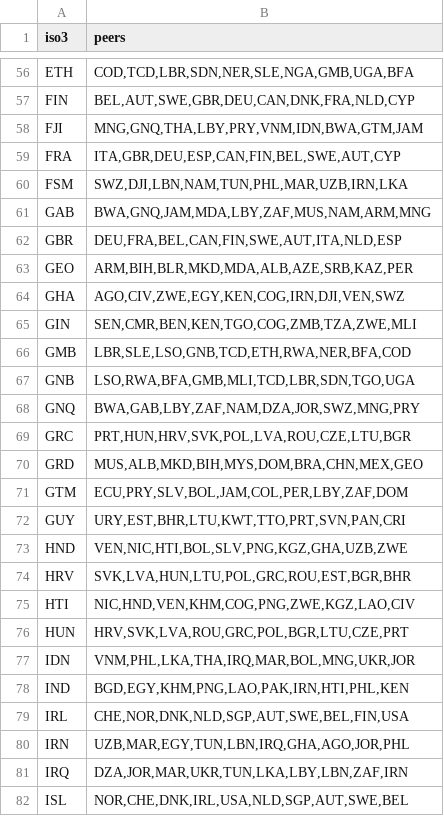
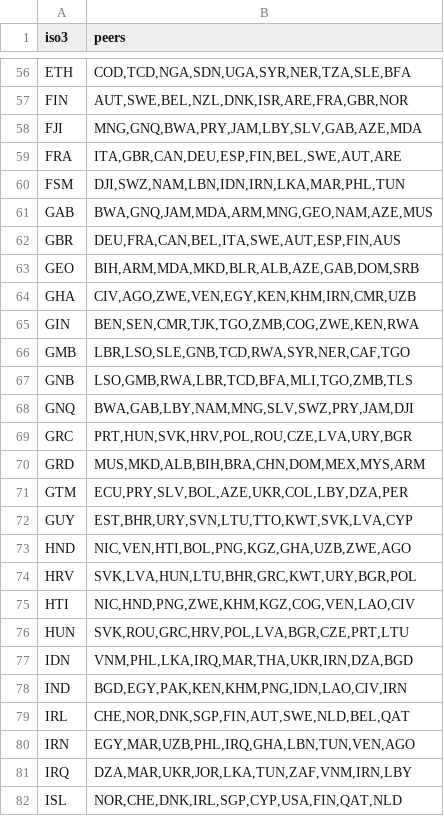
Before and after one commit to mjboulanger/governance-framework, a CSV file: data/processed/country_peers.csv, drawn as a sheet; only a part is shown, gaps mark what is left out; the diff covers the shown part only; the diff names each change by its address in the sheet, - before the commit and + after, or states it on an @@ line.

Commit message:
Retune peer selection (deadzone + concave income, region/size leans) + compare-mode dashboard
Peer selection reweighted after review showed sets were too regionally narrow (Brazil pulled small post-Soviet income-twins, no large Asian EMs):

- Income distance now uses a ~15% dead zone (countries within ~15% GDP/capita are treated as equal - a 1-2K difference at middle income is not a real tier gap) plus concave (sqrt) compression beyond the dead zone, so genuine tier gaps count but small differences don't dominate.
- Region penalty softened (0.10 near / 0.22 far, was 0.15/0.40) so income-similar cross-region peers surface (Brazil now gets Thailand, Malaysia, Russia; USA gets Japan).
- Population lean strengthened (0.13 x logdist, cap 0.55, was 0.08/0.35) so large economies aren't matched to tiny income-twins.
Tunable constants at the top of build_peers.py; methodology documented in instructions_data_maintenance.md.

Compare-mode dashboard (dashboard_template.html): 'Compare with peers' button (below the chart+legend so chart screenshots are clean) overlays the focus country bold + thin hoverable peer lines + a darker/thicker peer median, on a shared axis, no shaded band (the peer lines show the spread). Editable peer set: removable chips + country-name search to add. A live 'The peers used are: ...' note under the legend. Category shown as a prominent subtitle ('Overall profile' in overall view). Follows the Overall->categories / category->concepts selection state.

```diff
--- a/data/processed/country_peers.csv
+++ b/data/processed/country_peers.csv
-B56 (peers): COD,TCD,LBR,SDN,NER,SLE,NGA,GMB,UGA,BFA
+B56 (peers): COD,TCD,NGA,SDN,UGA,SYR,NER,TZA,SLE,BFA
-B57 (peers): BEL,AUT,SWE,GBR,DEU,CAN,DNK,FRA,NLD,CYP
+B57 (peers): AUT,SWE,BEL,NZL,DNK,ISR,ARE,FRA,GBR,NOR
-B58 (peers): MNG,GNQ,THA,LBY,PRY,VNM,IDN,BWA,GTM,JAM
+B58 (peers): MNG,GNQ,BWA,PRY,JAM,LBY,SLV,GAB,AZE,MDA
-B59 (peers): ITA,GBR,DEU,ESP,CAN,FIN,BEL,SWE,AUT,CYP
+B59 (peers): ITA,GBR,CAN,DEU,ESP,FIN,BEL,SWE,AUT,ARE
-B60 (peers): SWZ,DJI,LBN,NAM,TUN,PHL,MAR,UZB,IRN,LKA
+B60 (peers): DJI,SWZ,NAM,LBN,IDN,IRN,LKA,MAR,PHL,TUN
-B61 (peers): BWA,GNQ,JAM,MDA,LBY,ZAF,MUS,NAM,ARM,MNG
+B61 (peers): BWA,GNQ,JAM,MDA,ARM,MNG,GEO,NAM,AZE,MUS
-B62 (peers): DEU,FRA,BEL,CAN,FIN,SWE,AUT,ITA,NLD,ESP
+B62 (peers): DEU,FRA,CAN,BEL,ITA,SWE,AUT,ESP,FIN,AUS
-B63 (peers): ARM,BIH,BLR,MKD,MDA,ALB,AZE,SRB,KAZ,PER
+B63 (peers): BIH,ARM,MDA,MKD,BLR,ALB,AZE,GAB,DOM,SRB
-B64 (peers): AGO,CIV,ZWE,EGY,KEN,COG,IRN,DJI,VEN,SWZ
+B64 (peers): CIV,AGO,ZWE,VEN,EGY,KEN,KHM,IRN,CMR,UZB
-B65 (peers): SEN,CMR,BEN,KEN,TGO,COG,ZMB,TZA,ZWE,MLI
+B65 (peers): BEN,SEN,CMR,TJK,TGO,ZMB,COG,ZWE,KEN,RWA
-B66 (peers): LBR,SLE,LSO,GNB,TCD,ETH,RWA,NER,BFA,COD
+B66 (peers): LBR,LSO,SLE,GNB,TCD,RWA,SYR,NER,CAF,TGO
-B67 (peers): LSO,RWA,BFA,GMB,MLI,TCD,LBR,SDN,TGO,UGA
+B67 (peers): LSO,GMB,RWA,LBR,TCD,BFA,MLI,TGO,ZMB,TLS
-B68 (peers): BWA,GAB,LBY,ZAF,NAM,DZA,JOR,SWZ,MNG,PRY
+B68 (peers): BWA,GAB,LBY,NAM,MNG,SLV,SWZ,PRY,JAM,DJI
-B69 (peers): PRT,HUN,HRV,SVK,POL,LVA,ROU,CZE,LTU,BGR
+B69 (peers): PRT,HUN,SVK,HRV,POL,ROU,CZE,LVA,URY,BGR
-B70 (peers): MUS,ALB,MKD,BIH,MYS,DOM,BRA,CHN,MEX,GEO
+B70 (peers): MUS,MKD,ALB,BIH,BRA,CHN,DOM,MEX,MYS,ARM
-B71 (peers): ECU,PRY,SLV,BOL,JAM,COL,PER,LBY,ZAF,DOM
+B71 (peers): ECU,PRY,SLV,BOL,AZE,UKR,COL,LBY,DZA,PER
-B72 (peers): URY,EST,BHR,LTU,KWT,TTO,PRT,SVN,PAN,CRI
+B72 (peers): EST,BHR,URY,SVN,LTU,TTO,KWT,SVK,LVA,CYP
-B73 (peers): VEN,NIC,HTI,BOL,SLV,PNG,KGZ,GHA,UZB,ZWE
+B73 (peers): NIC,VEN,HTI,BOL,PNG,KGZ,GHA,UZB,ZWE,AGO
-B74 (peers): SVK,LVA,HUN,LTU,POL,GRC,ROU,EST,BGR,BHR
+B74 (peers): SVK,LVA,HUN,LTU,BHR,GRC,KWT,URY,BGR,POL
-B75 (peers): NIC,HND,VEN,KHM,COG,PNG,ZWE,KGZ,LAO,CIV
+B75 (peers): NIC,HND,PNG,ZWE,KHM,KGZ,COG,VEN,LAO,CIV
-B76 (peers): HRV,SVK,LVA,ROU,GRC,POL,BGR,LTU,CZE,PRT
+B76 (peers): SVK,ROU,GRC,HRV,POL,LVA,BGR,CZE,PRT,LTU
-B77 (peers): VNM,PHL,LKA,THA,IRQ,MAR,BOL,MNG,UKR,JOR
+B77 (peers): VNM,PHL,LKA,IRQ,MAR,THA,UKR,IRN,DZA,BGD
-B78 (peers): BGD,EGY,KHM,PNG,LAO,PAK,IRN,HTI,PHL,KEN
+B78 (peers): BGD,EGY,PAK,KEN,KHM,PNG,IDN,LAO,CIV,IRN
-B79 (peers): CHE,NOR,DNK,NLD,SGP,AUT,SWE,BEL,FIN,USA
+B79 (peers): CHE,NOR,DNK,SGP,FIN,AUT,SWE,NLD,BEL,QAT
-B80 (peers): UZB,MAR,EGY,TUN,LBN,IRQ,GHA,AGO,JOR,PHL
+B80 (peers): EGY,MAR,UZB,PHL,IRQ,GHA,LBN,TUN,VEN,AGO
-B81 (peers): DZA,JOR,MAR,UKR,TUN,LKA,LBY,LBN,ZAF,IRN
+B81 (peers): DZA,MAR,UKR,JOR,LKA,TUN,ZAF,VNM,IRN,LBY
-B82 (peers): NOR,CHE,DNK,IRL,USA,NLD,SGP,AUT,SWE,BEL
+B82 (peers): NOR,CHE,DNK,IRL,SGP,CYP,USA,FIN,QAT,NLD
```
Also changed, not shown: 163 edited cells elsewhere in this file, 3 other files.
